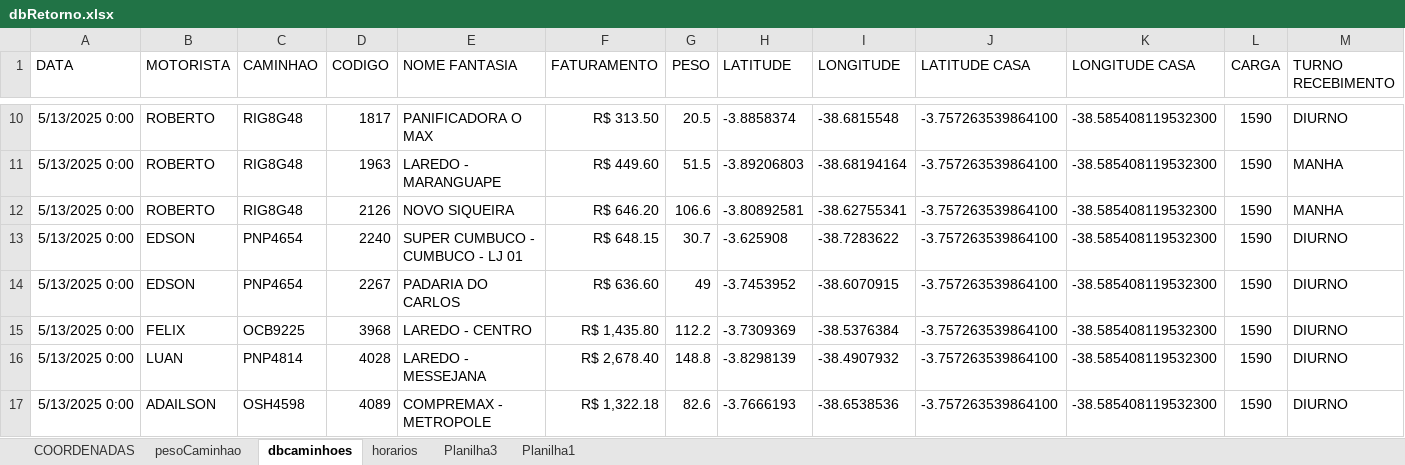
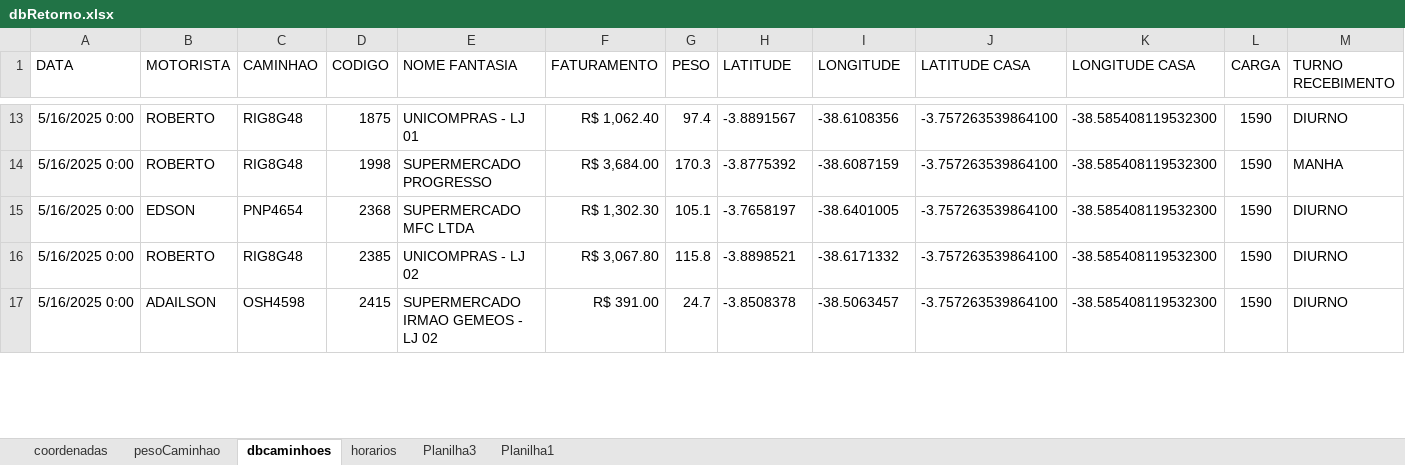
Before and after one commit to NicolasSimoes/MapaCaminhao, an Excel workbook: dbRetorno.xlsx, sheet dbcaminhoes, drawn as a sheet; only a part is shown, gaps mark what is left out; values as stored, in another font and other column widths than the file's, no borders; removed rows and columns are numbered as before the commit, all else as after; the diff covers the shown part only; the diff names each change by its address in the sheet, - before the commit and + after, or states it on an @@ line.

```diff
--- a/dbRetorno.xlsx (sheet dbcaminhoes)
+++ b/dbRetorno.xlsx (sheet dbcaminhoes)
-sheet tab: COORDENADAS
+sheet tab: coordenadas
-A13:A14 (DATA): 5/13/2025 0:00
+A13:A14 (DATA): 5/16/2025 0:00
-D13 (CODIGO): 1817
+D13 (CODIGO): 1875
-E13 (NOME FANTASIA): PANIFICADORA O MAX
+E13 (NOME FANTASIA): UNICOMPRAS - LJ 01
-F13 (FATURAMENTO): R$ 313.50
+F13 (FATURAMENTO): R$ 1,062.40
-G13 (PESO): 20.5
+G13 (PESO): 97.4
-H13 (LATITUDE): -3.8858374
+H13 (LATITUDE): -3.8891567
-I13 (LONGITUDE): -38.6815548
+I13 (LONGITUDE): -38.6108356
-D14 (CODIGO): 1963
+D14 (CODIGO): 1998
-E14 (NOME FANTASIA): LAREDO - MARANGUAPE
+E14 (NOME FANTASIA): SUPERMERCADO PROGRESSO
-F14 (FATURAMENTO): R$ 449.60
+F14 (FATURAMENTO): R$ 3,684.00
-G14 (PESO): 51.5
+G14 (PESO): 170.3
-H14 (LATITUDE): -3.89206803
+H14 (LATITUDE): -3.8775392
-I14 (LONGITUDE): -38.68194164
+I14 (LONGITUDE): -38.6087159
-row 12: 5/13/2025 0:00 | ROBERTO | RIG8G48 | 2126 | NOVO SIQUEIRA | R$ 646.20 | 106.6 | -3.80892581 | -38.62755341 | -3.757263539864100 | -38.585408119532300 | 1590 | MANHA
-row 13: 5/13/2025 0:00 | EDSON | PNP4654 | 2240 | SUPER CUMBUCO - CUMBUCO - LJ 01 | R$ 648.15 | 30.7 | -3.625908 | -38.7283622 | -3.757263539864100 | -38.585408119532300 | 1590 | DIURNO
-A15 (DATA): 5/13/2025 0:00
+A15 (DATA): 5/16/2025 0:00
-D15 (CODIGO): 2267
+D15 (CODIGO): 2368
-E15 (NOME FANTASIA): PADARIA DO CARLOS
+E15 (NOME FANTASIA): SUPERMERCADO MFC LTDA
-F15 (FATURAMENTO): R$ 636.60
+F15 (FATURAMENTO): R$ 1,302.30
-G15 (PESO): 49
+G15 (PESO): 105.1
-H15 (LATITUDE): -3.7453952
+H15 (LATITUDE): -3.7658197
-I15 (LONGITUDE): -38.6070915
+I15 (LONGITUDE): -38.6401005
-row 15: 5/13/2025 0:00 | FELIX | OCB9225 | 3968 | LAREDO - CENTRO | R$ 1,435.80 | 112.2 | -3.7309369 | -38.5376384 | -3.757263539864100 | -38.585408119532300 | 1590 | DIURNO
-row 16: 5/13/2025 0:00 | LUAN | PNP4814 | 4028 | LAREDO - MESSEJANA | R$ 2,678.40 | 148.8 | -3.8298139 | -38.4907932 | -3.757263539864100 | -38.585408119532300 | 1590 | DIURNO
+row 16: 5/16/2025 0:00 | ROBERTO | RIG8G48 | 2385 | UNICOMPRAS - LJ 02 | R$ 3,067.80 | 115.8 | -3.8898521 | -38.6171332 | -3.757263539864100 | -38.585408119532300 | 1590 | DIURNO
-A17 (DATA): 5/13/2025 0:00
+A17 (DATA): 5/16/2025 0:00
-D17 (CODIGO): 4089
+D17 (CODIGO): 2415
-E17 (NOME FANTASIA): COMPREMAX - METROPOLE
+E17 (NOME FANTASIA): SUPERMERCADO IRMAO GEMEOS - LJ 02
-F17 (FATURAMENTO): R$ 1,322.18
+F17 (FATURAMENTO): R$ 391.00
-G17 (PESO): 82.6
+G17 (PESO): 24.7
-H17 (LATITUDE): -3.7666193
+H17 (LATITUDE): -3.8508378
-I17 (LONGITUDE): -38.6538536
+I17 (LONGITUDE): -38.5063457
```
Also changed, not shown: 15 added rows, 24 removed rows and 85 edited cells elsewhere in this sheet, formulas that keep their value, 2 other files.
